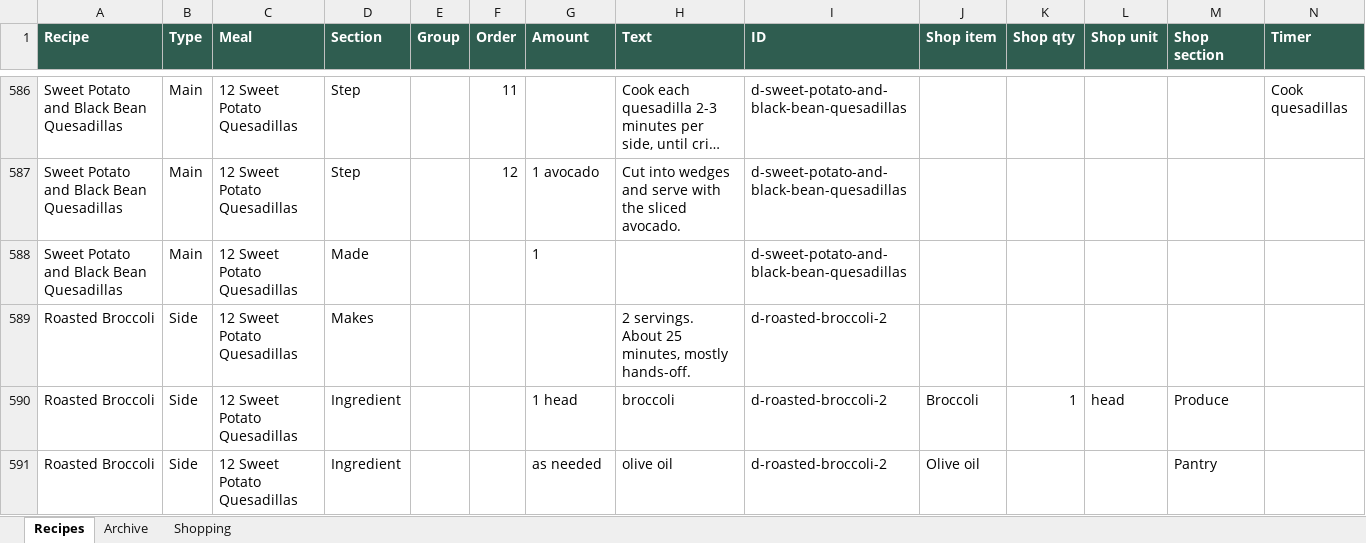
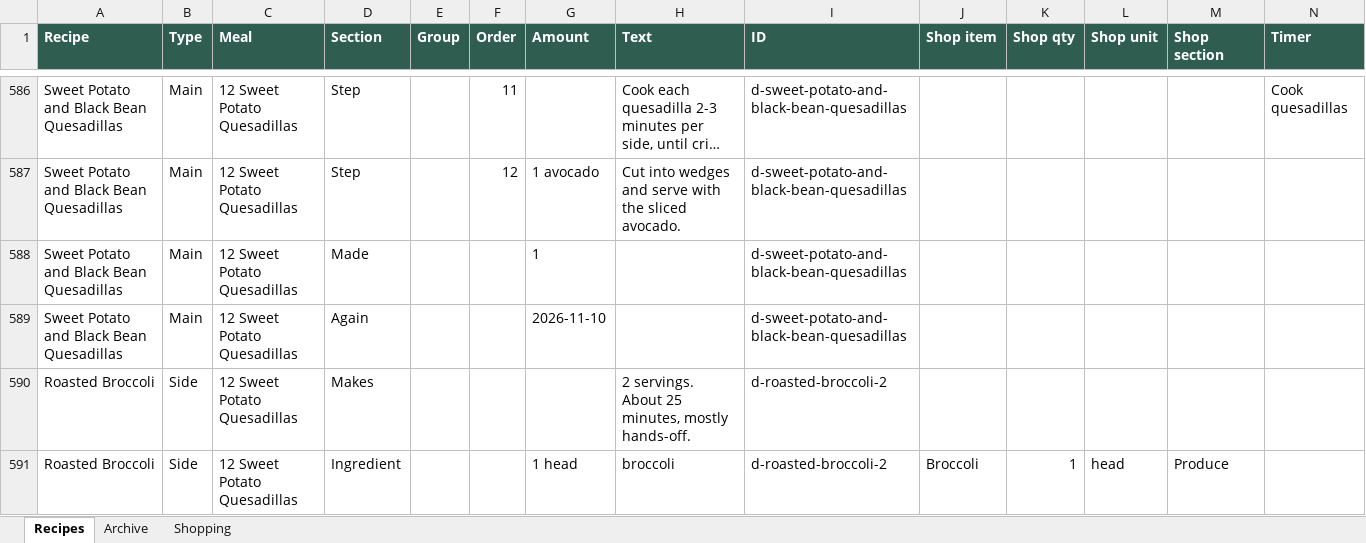
Before and after one commit to entquine/Recipes, an Excel workbook: recipes.xlsx, sheet Recipes, drawn as a sheet; only a part is shown, gaps mark what is left out; the shorter side is filled out with more unchanged rows; long unchanged cells end in …; values as stored, in another font and other column widths than the file's, no borders; rows hold the shown columns only; the diff names each change by its address in the sheet, - before the commit and + after, or states it on an @@ line.

```diff
--- a/recipes.xlsx (sheet Recipes)
+++ b/recipes.xlsx (sheet Recipes)
+row 589: Sweet Potato and Black Bean Quesadillas | Main | 12 Sweet Potato Quesadillas | Again |  |  | 2026-11-10 |  | d-sweet-potato-and-black-bean-quesadillas
```
Also changed, not shown: 7 other files.
